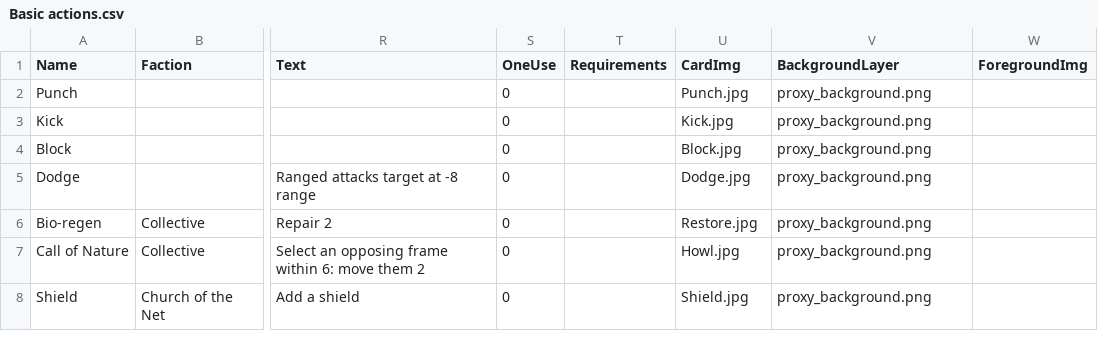
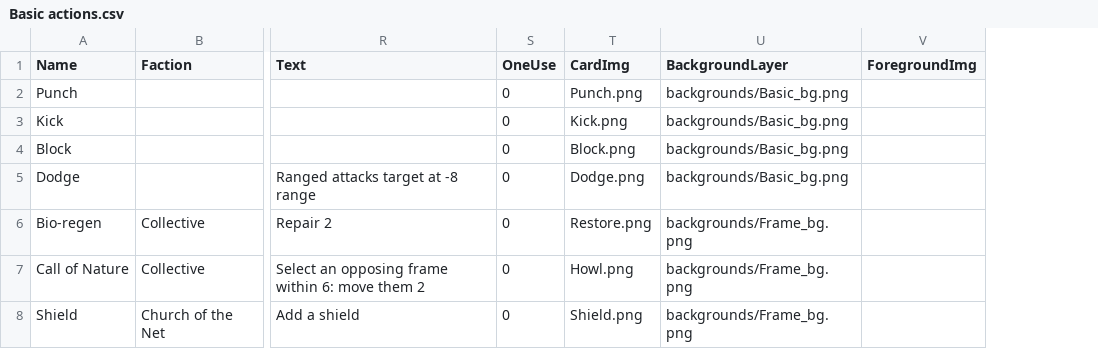
Before and after one commit to thesilencelies/mobileSuitGame, a CSV file: Basic actions.csv, drawn as a sheet; only a part is shown, gaps mark what is left out; removed rows and columns are numbered as before the commit, all else as after; the diff names each change by its address in the sheet, - before the commit and + after, or states it on an @@ line.

```diff
--- a/Basic actions.csv
+++ b/Basic actions.csv
-column T (Requirements), empty
-T2 (CardImg): Punch.jpg
+T2 (CardImg): Punch.png
-U2:U5 (BackgroundLayer): proxy_background.png
+U2:U5 (BackgroundLayer): backgrounds/Basic_bg.png
-T3 (CardImg): Kick.jpg
+T3 (CardImg): Kick.png
-T4 (CardImg): Block.jpg
+T4 (CardImg): Block.png
-T5 (CardImg): Dodge.jpg
+T5 (CardImg): Dodge.png
-T6 (CardImg): Restore.jpg
+T6 (CardImg): Restore.png
-U6:U8 (BackgroundLayer): proxy_background.png
+U6:U8 (BackgroundLayer): backgrounds/Frame_bg.png
-T7 (CardImg): Howl.jpg
+T7 (CardImg): Howl.png
-T8 (CardImg): Shield.jpg
+T8 (CardImg): Shield.png
```
Also changed, not shown: Pilot actions.csv, 2 other files.
